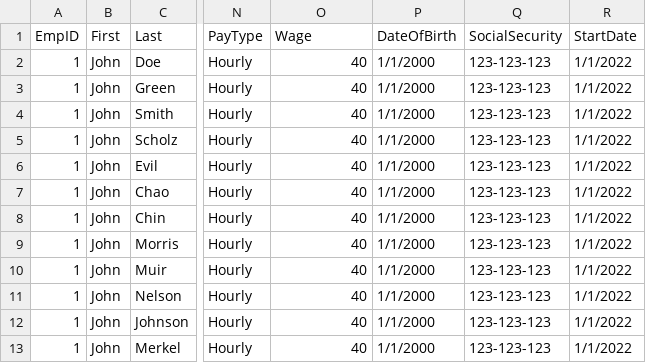
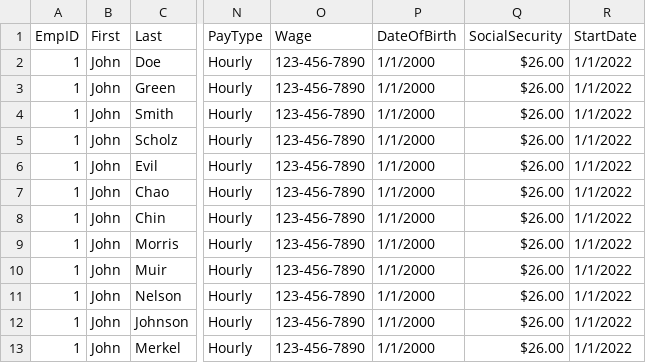
Before and after one commit to Locke087/EmpData, a CSV file: employee.csv, drawn as a sheet; only a part is shown, gaps mark what is left out; the diff names each change by its address in the sheet, - before the commit and + after, or states it on an @@ line.

Commit message:
I changed Employee view files to make it look bett

```diff
--- a/employee.csv
+++ b/employee.csv
-O2:O13 (Wage): 40
+O2:O13 (Wage): 123-456-7890
-Q2:Q13 (SocialSecurity): 123-123-123
+Q2:Q13 (SocialSecurity): $26.00
```
Also changed, not shown: 2 other files.
